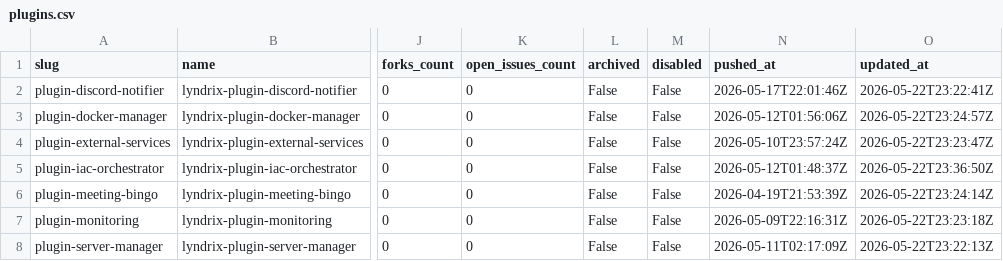
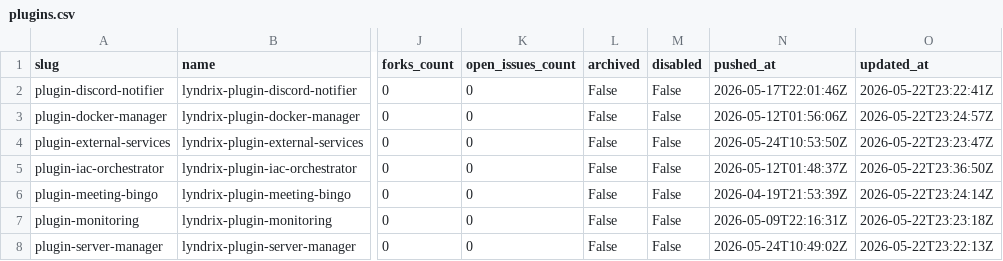
Before and after one commit to lyndrix-platform/lyndrix-plugin-collection, a CSV file: plugin-directory/plugins.csv, drawn as a sheet; only a part is shown, gaps mark what is left out; the diff names each change by its address in the sheet, - before the commit and + after, or states it on an @@ line.

```diff
--- a/plugin-directory/plugins.csv
+++ b/plugin-directory/plugins.csv
-N4 (pushed_at): 2026-05-10T23:57:24Z
+N4 (pushed_at): 2026-05-24T10:53:50Z
-N8 (pushed_at): 2026-05-11T02:17:09Z
+N8 (pushed_at): 2026-05-24T10:49:02Z
```
Also changed, not shown: 1 other file.
